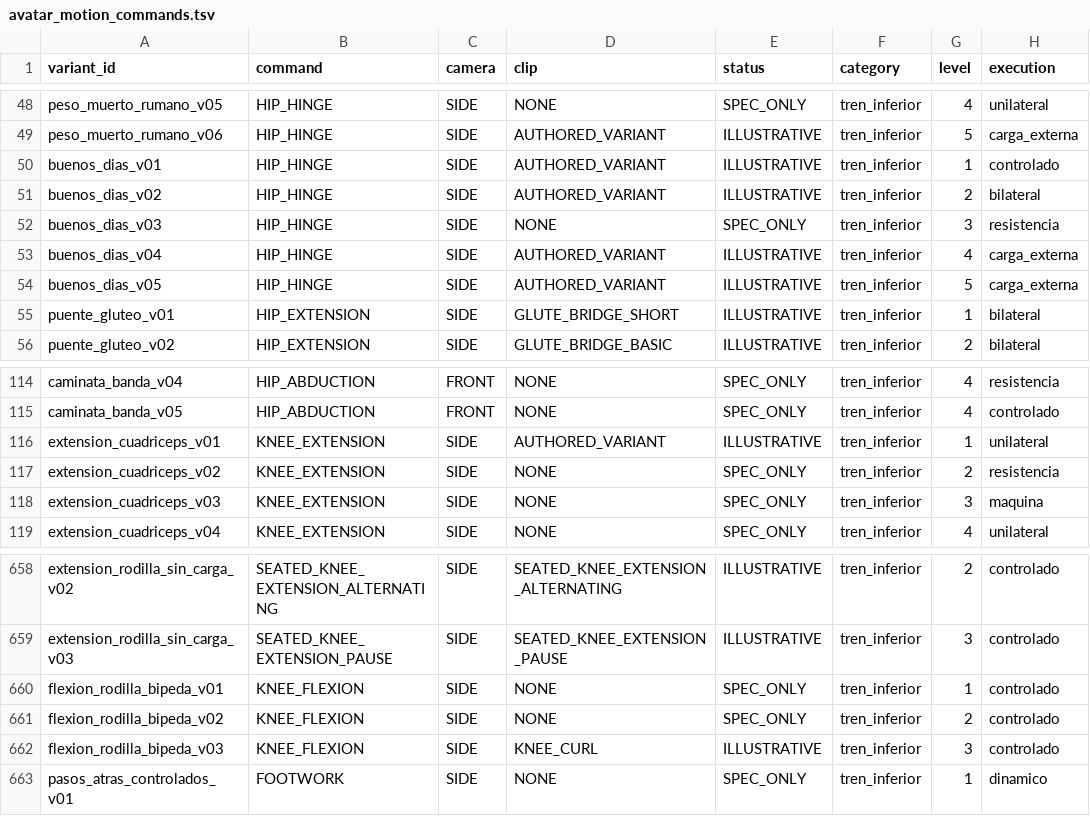
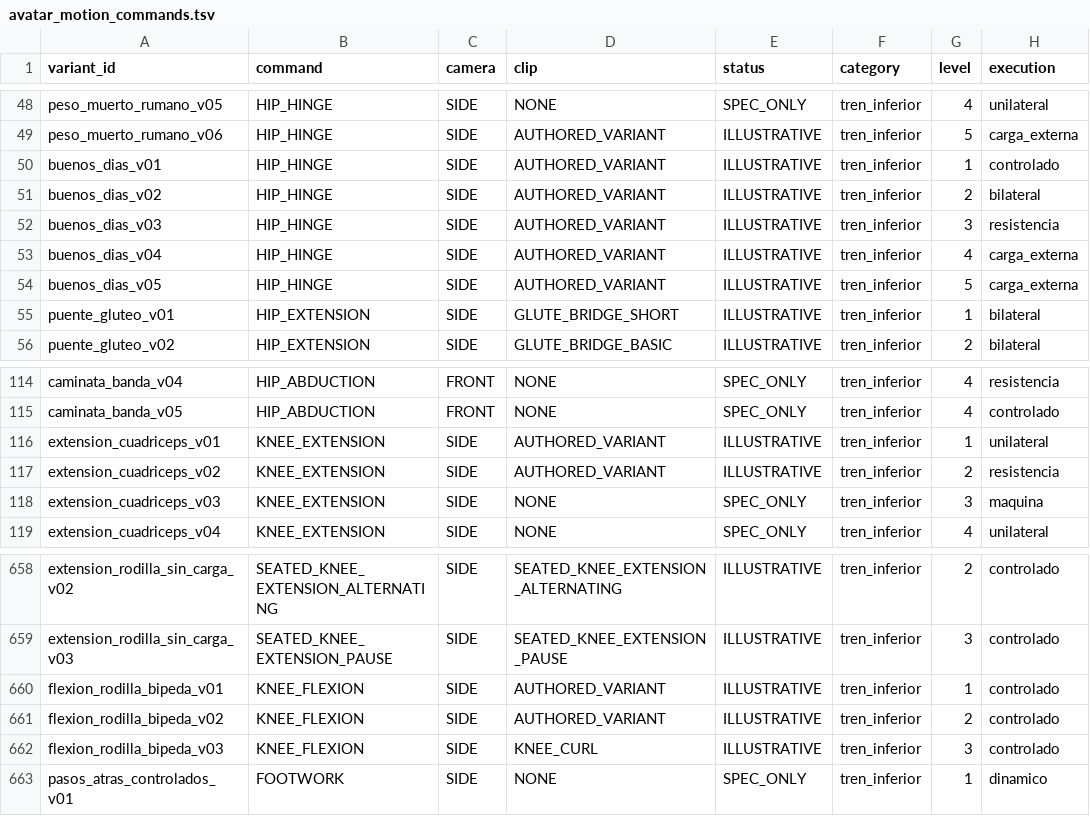
Before and after one commit to miguelpinto9988-byte/Asterion-System-Android, a TSV file: app/src/main/assets/asterion_exercises/v1/avatar_motion_commands.tsv, drawn as a sheet; only a part is shown, gaps mark what is left out; the diff covers the shown part only; the diff names each change by its address in the sheet, - before the commit and + after, or states it on an @@ line.

```diff
--- a/app/src/main/assets/asterion_exercises/v1/avatar_motion_commands.tsv
+++ b/app/src/main/assets/asterion_exercises/v1/avatar_motion_commands.tsv
-D52 (clip): NONE
+D52 (clip): AUTHORED_VARIANT
-E52 (status): SPEC_ONLY
+E52 (status): ILLUSTRATIVE
-D117 (clip): NONE
+D117 (clip): AUTHORED_VARIANT
-E117 (status): SPEC_ONLY
+E117 (status): ILLUSTRATIVE
-D660:D661 (clip): NONE
+D660:D661 (clip): AUTHORED_VARIANT
-E660:E661 (status): SPEC_ONLY
+E660:E661 (status): ILLUSTRATIVE
```
Also changed, not shown: 52 edited cells elsewhere in this file.
